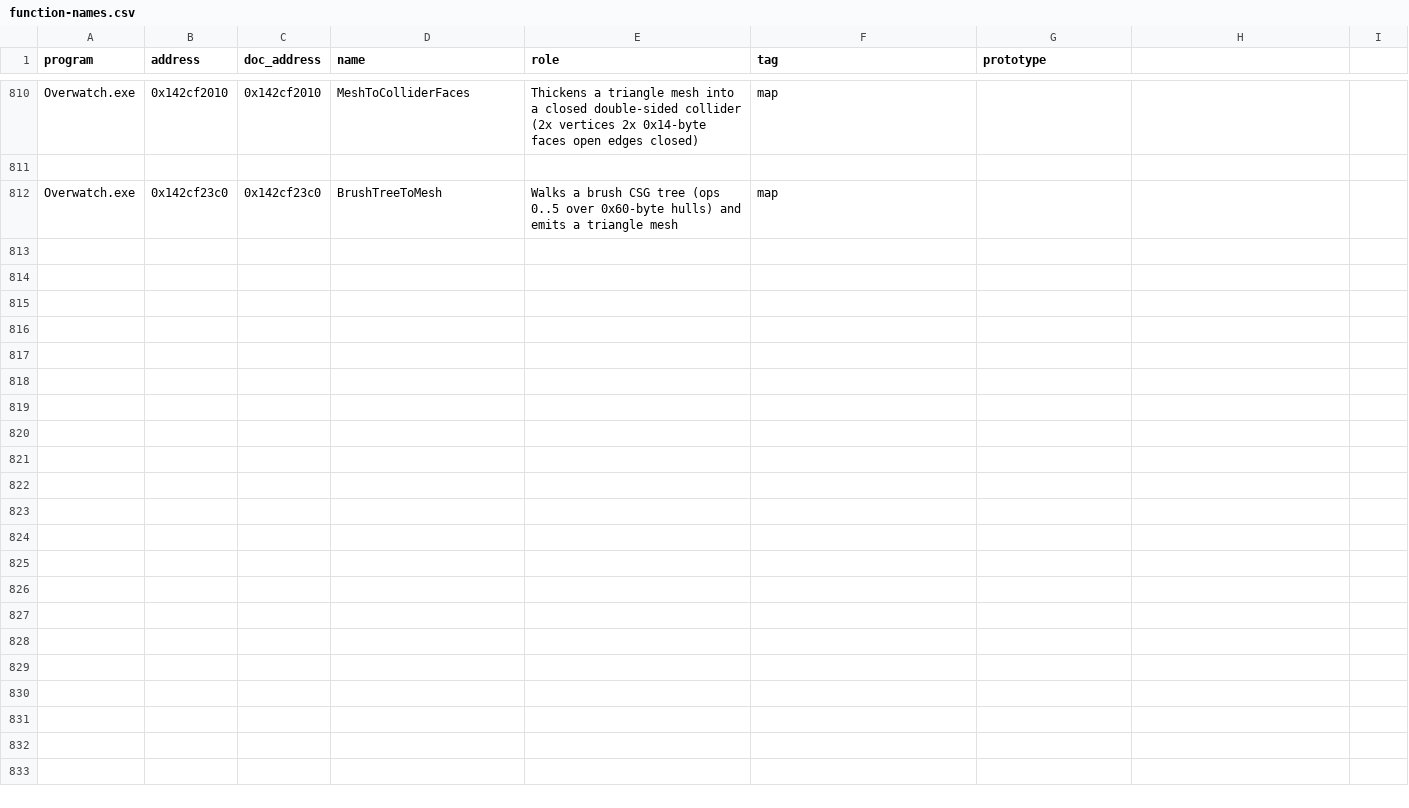
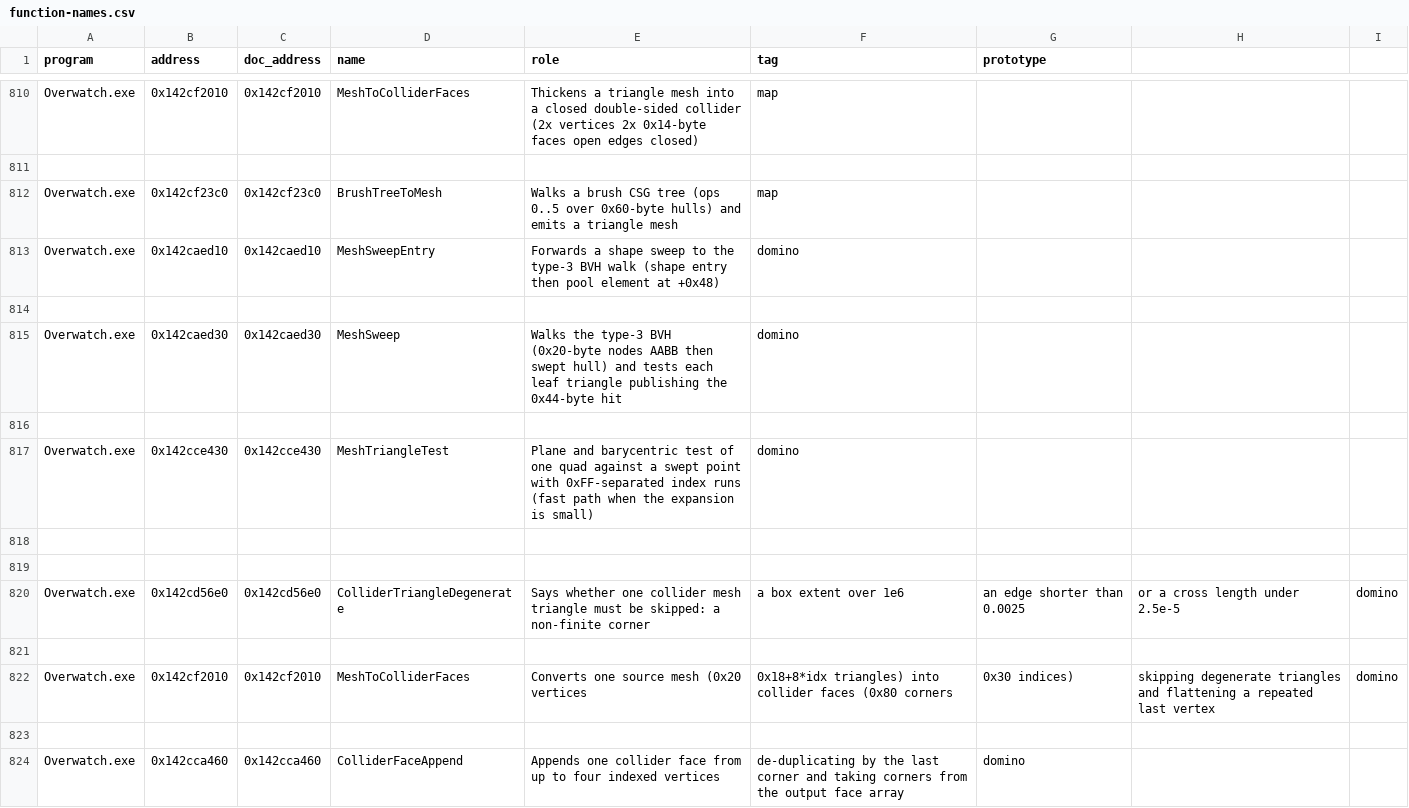
Before and after one commit to happygam69/overwatch-client-rs, a CSV file: docs/function-names.csv, drawn as a sheet; only a part is shown, gaps mark what is left out; the diff covers the shown part only.

```diff
--- a/docs/function-names.csv
+++ b/docs/function-names.csv
@@ -812 +812,13 @@ Overwatch.exe,0x142cf2010,0x142cf2010,MeshToColliderFaces,Thickens a triangle me
 Overwatch.exe,0x142cf23c0,0x142cf23c0,BrushTreeToMesh,Walks a brush CSG tree (ops 0..5 over 0x60-byte hulls) and emits a triangle mesh,map,
+Overwatch.exe,0x142caed10,0x142caed10,MeshSweepEntry,Forwards a shape sweep to the type-3 BVH walk (shape entry then pool element at +0x48),domino,
+
+Overwatch.exe,0x142caed30,0x142caed30,MeshSweep,Walks the type-3 BVH (0x20-byte nodes AABB then swept hull) and tests each leaf triangle publishing the 0x44-byte hit,domino,
+
+Overwatch.exe,0x142cce430,0x142cce430,MeshTriangleTest,Plane and barycentric test of one quad against a swept point with 0xFF-separated index runs (fast path when the expansion is small),domino,
+
+
+Overwatch.exe,0x142cd56e0,0x142cd56e0,ColliderTriangleDegenerate,Says whether one collider mesh triangle must be skipped: a non-finite corner, a box extent over 1e6, an edge shorter than 0.0025, or a cross length under 2.5e-5,domino,
+
+Overwatch.exe,0x142cf2010,0x142cf2010,MeshToColliderFaces,Converts one source mesh (0x20 vertices, 0x18+8*idx triangles) into collider faces (0x80 corners, 0x30 indices), skipping degenerate triangles and flattening a repeated last vertex,domino,
+
+Overwatch.exe,0x142cca460,0x142cca460,ColliderFaceAppend,Appends one collider face from up to four indexed vertices, de-duplicating by the last corner and taking corners from the output face array,domino,
```
Also changed, not shown: 11 added rows elsewhere in this file, 26 other files.
